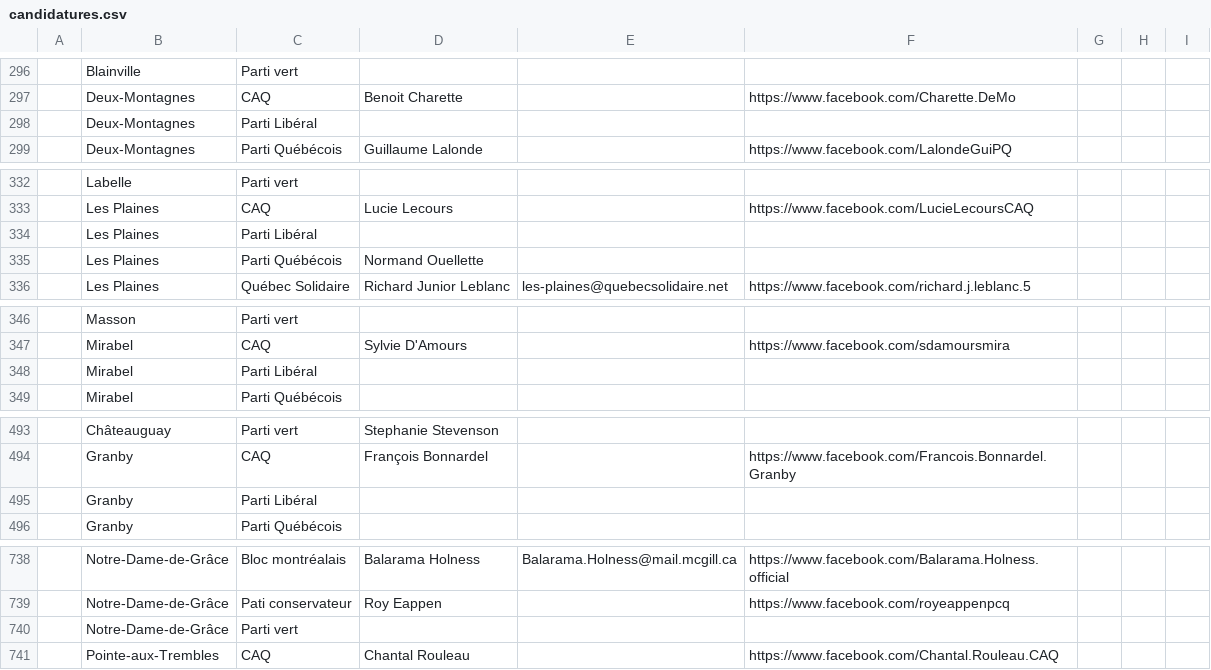
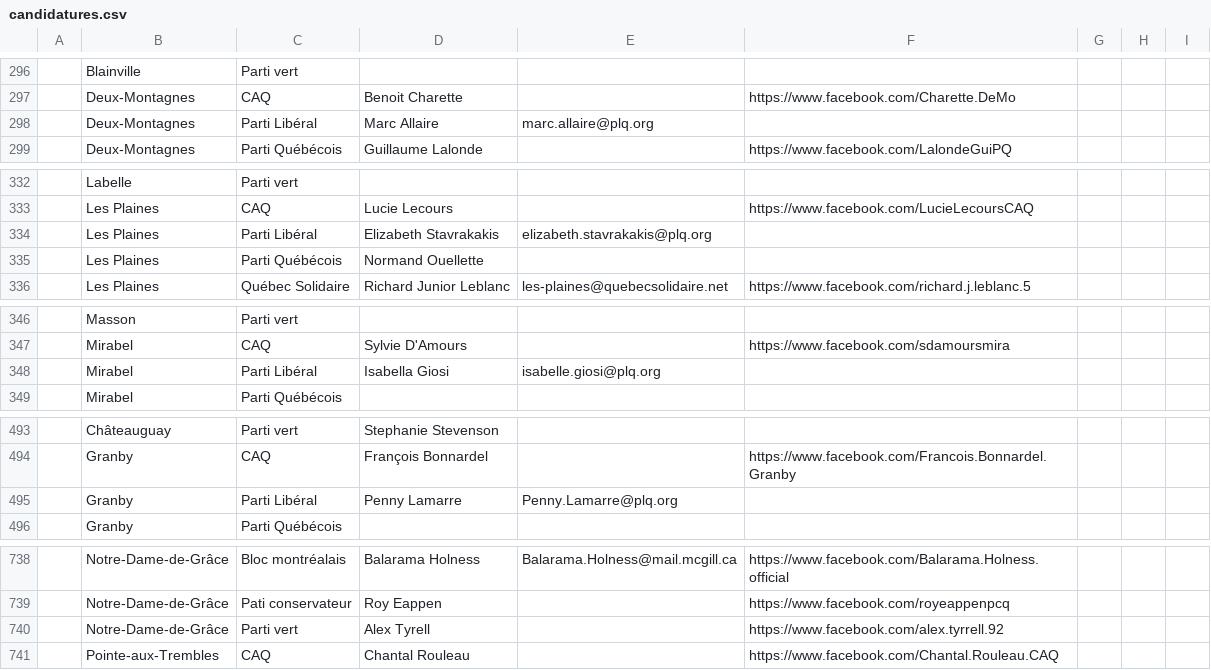
Before and after one commit to Drahakar/vireauvert, a CSV file: tools/data/candidatures.csv, drawn as a sheet; only a part is shown, gaps mark what is left out; the diff covers the shown part only; the diff names each change by its address in the sheet, - before the commit and + after, or states it on an @@ line.

```diff
--- a/tools/data/candidatures.csv
+++ b/tools/data/candidatures.csv
-D298: (empty)
+D298: Marc Allaire
-E298: (empty)
+E298: marc.allaire@plq.org
-D334: (empty)
+D334: Elizabeth Stavrakakis
-E334: (empty)
+E334: elizabeth.stavrakakis@plq.org
-D348: (empty)
+D348: Isabella Giosi
-E348: (empty)
+E348: isabelle.giosi@plq.org
-D495: (empty)
+D495: Penny Lamarre
-E495: (empty)
+E495: Penny.Lamarre@plq.org
-D740: (empty)
+D740: Alex Tyrell
-F740: (empty)
+F740: https://www.facebook.com/alex.tyrrell.92
```
Also changed, not shown: 3 added rows, 3 removed rows and 30 edited cells elsewhere in this file, 1 other file.
